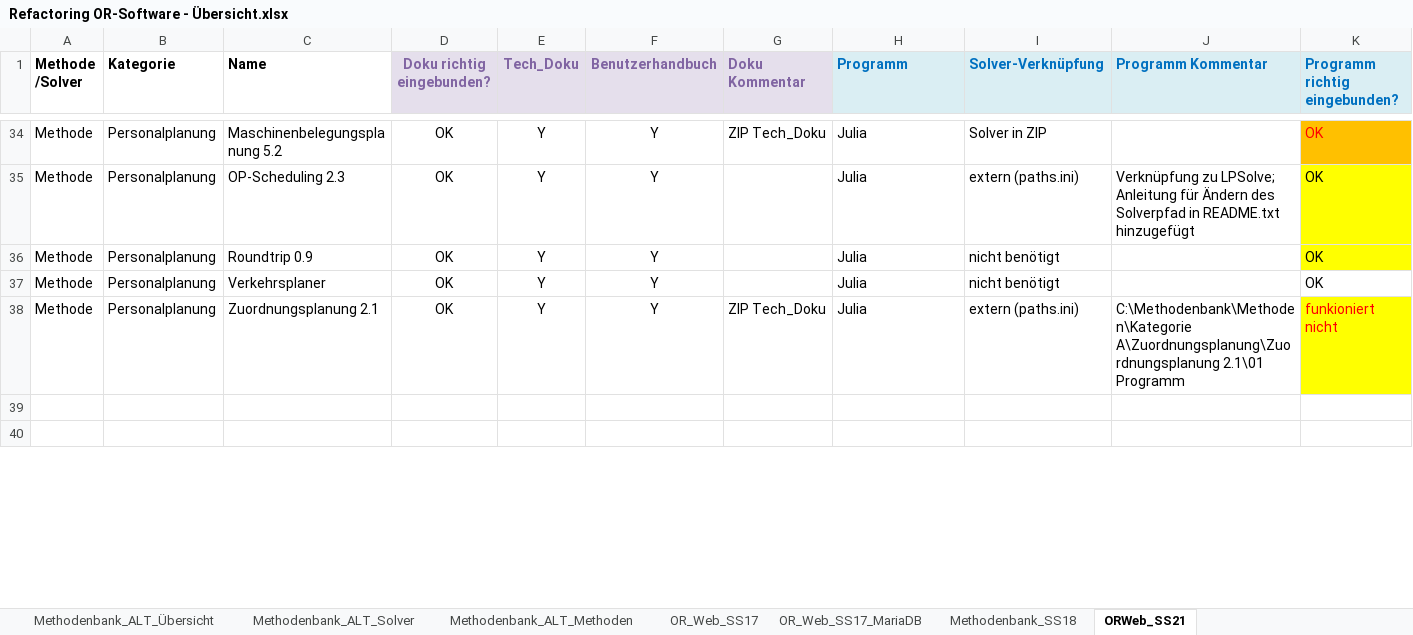
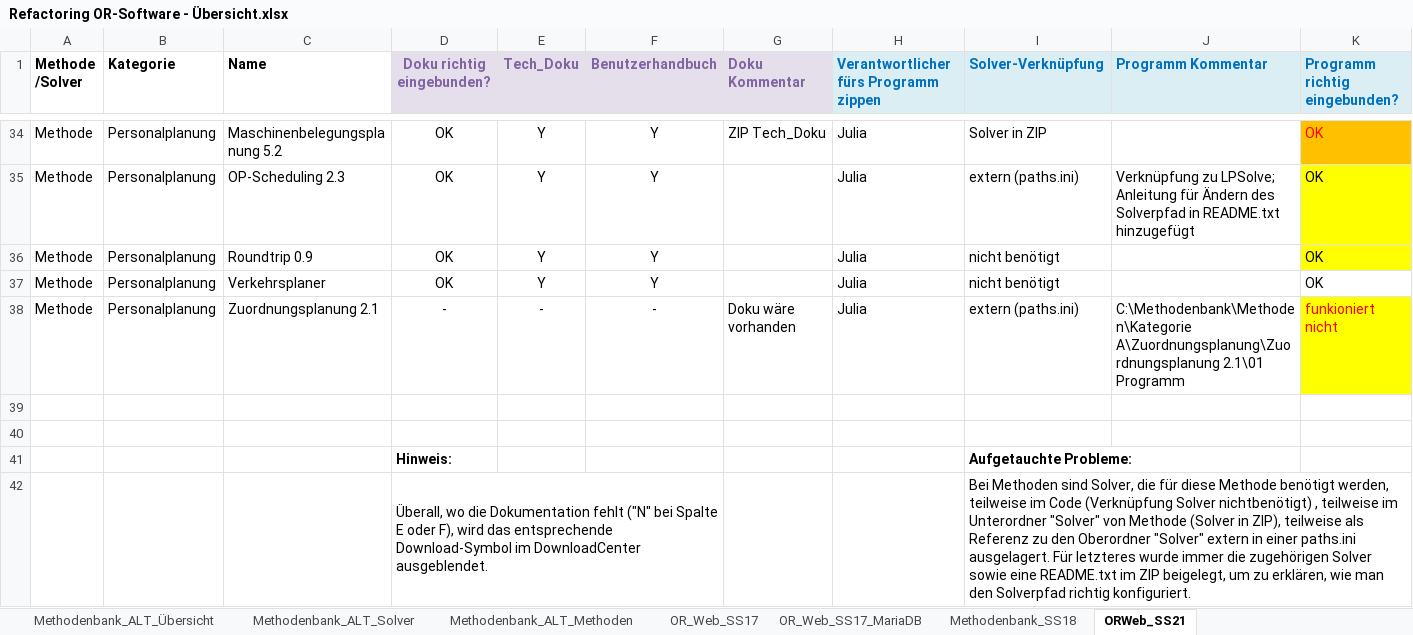
Before and after one commit to tlau10/OR-Web, an Excel workbook: documentation/Refactoring OR-Software - Übersicht.xlsx, sheet ORWeb_SS21, drawn as a sheet; only a part is shown, gaps mark what is left out; values as stored, in another font and other column widths than the file's, no borders; conditional formats not drawn; the diff covers the shown part only; the diff names each change by its address in the sheet, - before the commit and + after, or states it on an @@ line.

Commit message:
update

```diff
--- a/documentation/Refactoring OR-Software - Übersicht.xlsx (sheet ORWeb_SS21)
+++ b/documentation/Refactoring OR-Software - Übersicht.xlsx (sheet ORWeb_SS21)
-H1: Programm
+H1: Verantwortlicher fürs Programm zippen
-D38 (Doku richtig eingebunden?): OK
+D38 (Doku richtig eingebunden?): -
-E38 (Tech_Doku): Y
+E38 (Tech_Doku): -
-F38 (Benutzerhandbuch): Y
+F38 (Benutzerhandbuch): -
-G38 (Doku Kommentar): ZIP Tech_Doku
+G38 (Doku Kommentar): Doku wäre vorhanden
+row 41:  |  |  | Hinweis: |  |  |  |  | Aufgetauchte Probleme:
+row 42:  |  |  | Überall, wo die Dokumentation fehlt ("N" bei Spalte E oder F), wird das entsprechende Download-Symbol im DownloadCenter ausgeblendet. |  |  |  |  | Bei Methoden sind Solver, die für diese Methode benötigt werden, teilweise im Code (Verknüpfung Solver nichtbenötigt) , teilweise im Unterordner "Solver" von Methode (Solver in ZIP), teilweise als Referenz zu den Oberordner "Solver" extern in einer paths.ini ausgelagert. Für letzteres wurde immer die zugehörigen Solver sowie eine README.txt im ZIP beigelegt, um zu erklären, wie man den Solverpfad richtig konfiguriert.
```
Also changed, not shown: 3 added rows and 12 edited cells elsewhere in this sheet, sheet Methodenbank_SS18.
